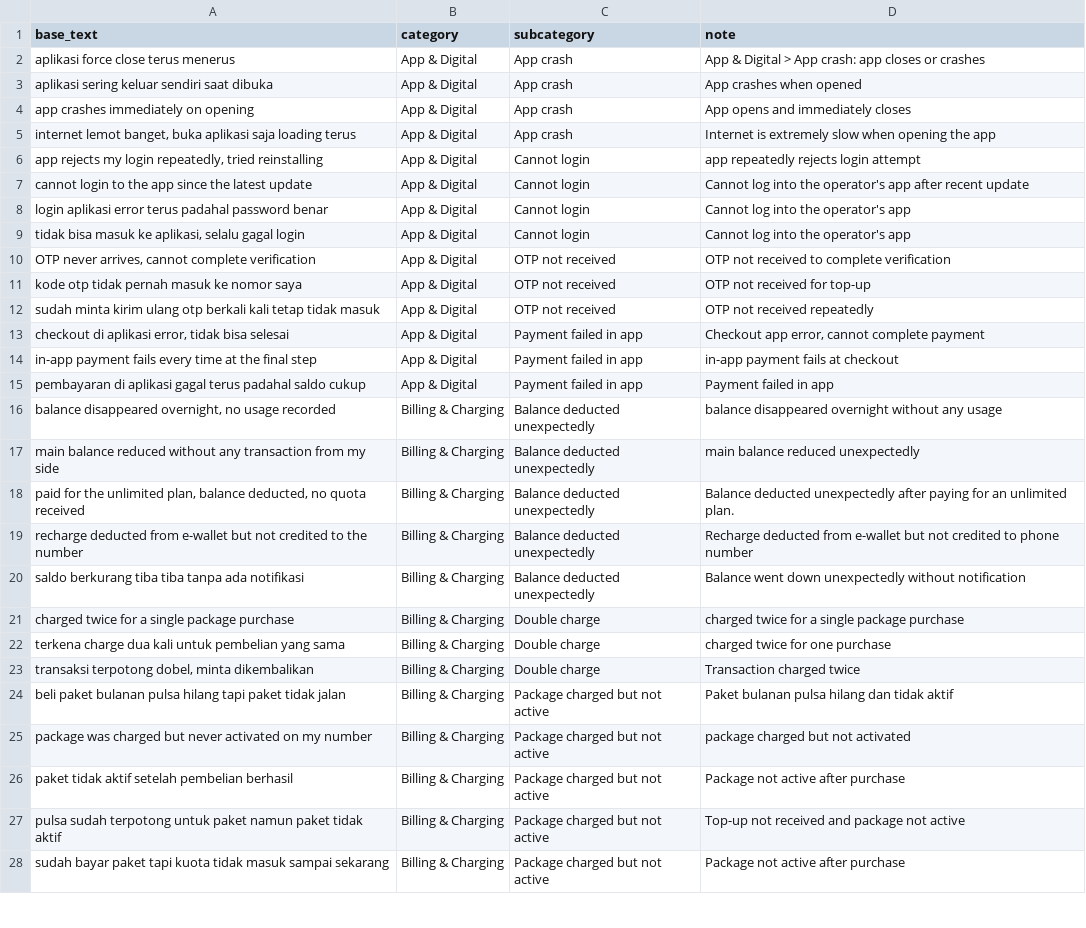
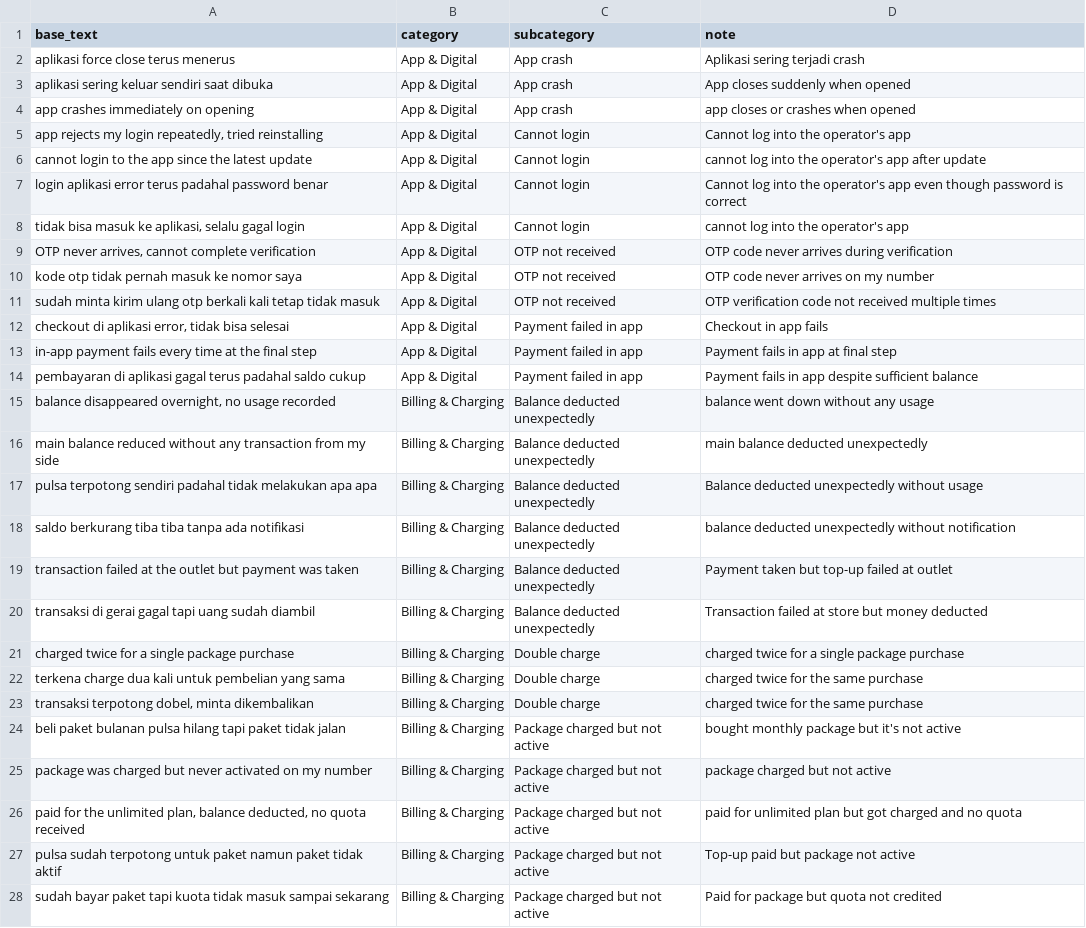
Before and after one commit to fahmyamyy/take-home-project, a CSV file: output/note_topics_llm.csv, drawn as a sheet; only a part is shown; removed rows and columns are numbered as before the commit, all else as after; the diff covers the shown part only; the diff names each change by its address in the sheet, - before the commit and + after, or states it on an @@ line.

```diff
--- a/output/note_topics_llm.csv
+++ b/output/note_topics_llm.csv
-D2 (note): App & Digital > App crash: app closes or crashes
+D2 (note): Aplikasi sering terjadi crash
-D3 (note): App crashes when opened
+D3 (note): App closes suddenly when opened
-D4 (note): App opens and immediately closes
+D4 (note): app closes or crashes when opened
-row 5: internet lemot banget, buka aplikasi saja loading terus | App & Digital | App crash | Internet is extremely slow when opening the app
-D5 (note): app repeatedly rejects login attempt
+D5 (note): Cannot log into the operator's app
-D6 (note): Cannot log into the operator's app after recent update
+D6 (note): cannot log into the operator's app after update
-D7 (note): …operator's app
+D7 (note): …operator's app even though password is correct
-D8 (note): Cannot log into the operator's app
+D8 (note): cannot log into the operator's app
-D9 (note): OTP not received to complete verification
+D9 (note): OTP code never arrives during verification
-D10 (note): OTP not received for top-up
+D10 (note): OTP code never arrives on my number
-D11 (note): OTP not received repeatedly
+D11 (note): OTP verification code not received multiple times
-D12 (note): Checkout app error, cannot complete payment
+D12 (note): Checkout in app fails
-D13 (note): in-app payment fails at checkout
+D13 (note): Payment fails in app at final step
-D14 (note): Payment failed in app
+D14 (note): Payment fails in app despite sufficient balance
-D15 (note): balance disappeared overnight without any usage
+D15 (note): balance went down without any usage
-D16 (note): main balance reduced unexpectedly
+D16 (note): main balance deducted unexpectedly
-A17 (base_text): paid for the unlimited plan, balance deducted, no quota received
+A17 (base_text): pulsa terpotong sendiri padahal tidak melakukan apa apa
-D17 (note): …deducted unexpectedly after paying for an unlimited plan.
+D17 (note): …deducted unexpectedly without usage
-row 19: recharge deducted from e-wallet but not credited to the number | Billing & Charging | Balance deducted unexpectedly | Recharge deducted from e-wallet but not credited to phone number
-D18 (note): Balance went down unexpectedly without…
+D18 (note): balance deducted unexpectedly without…
+row 19: transaction failed at the outlet but payment was taken | Billing & Charging | Balance deducted unexpectedly | Payment taken but top-up failed at outlet
+row 20: transaksi di gerai gagal tapi uang sudah diambil | Billing & Charging | Balance deducted unexpectedly | Transaction failed at store but money deducted
-D22 (note): charged twice for one purchase
+D22 (note): charged twice for the same purchase
-D23 (note): Transaction charged twice
+D23 (note): charged twice for the same purchase
-D24 (note): Paket bulanan pulsa hilang dan tidak aktif
+D24 (note): bought monthly package but it's not active
-D25 (note): package charged but not activated
+D25 (note): package charged but not active
-A26 (base_text): paket tidak aktif setelah pembelian berhasil
+A26 (base_text): paid for the unlimited plan, balance deducted, no quota received
-D26 (note): Package not active after purchase
+D26 (note): paid for unlimited plan but got charged and no quota
-D27 (note): Top-up not received and package not active
+D27 (note): Top-up paid but package not active
-D28 (note): Package not active after purchase
+D28 (note): Paid for package but quota not credited
```
Also changed, not shown: 6 added rows, 6 removed rows and 57 edited cells elsewhere in this file, 31 other files.
